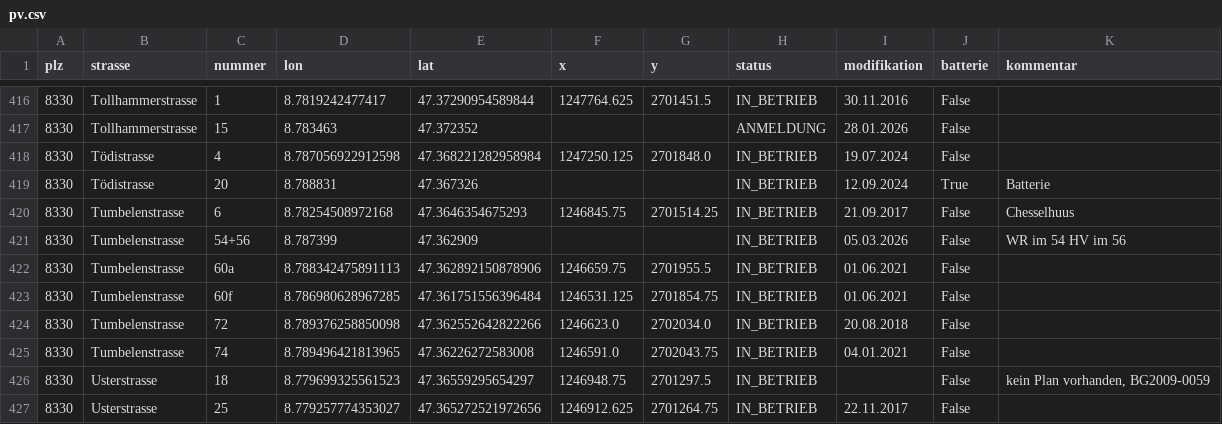
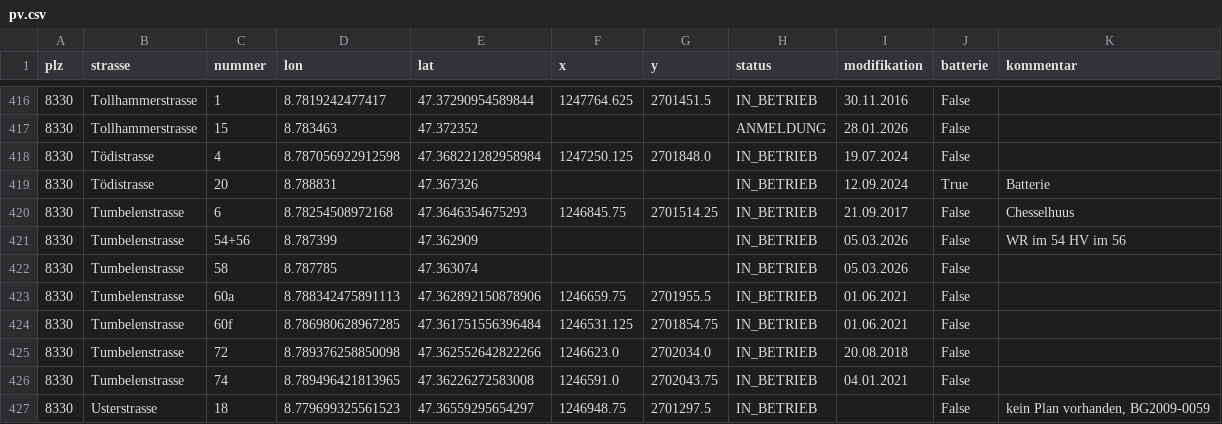
Before and after one commit to loeti82/firemap, a CSV file: pv.csv, drawn as a sheet; only a part is shown, gaps mark what is left out; the shorter side is filled out with more unchanged rows.

Commit message:
Tumbelenstrasse,58

```diff
--- a/pv.csv
+++ b/pv.csv
@@ -421,2 +421,3 @@ plz,strasse,nummer,lon,lat,x,y,status,modifikation,batterie,kommentar
 8330,Tumbelenstrasse,54+56,8.787399,47.362909,,,IN_BETRIEB,05.03.2026,False,WR im 54 HV im 56
+8330,Tumbelenstrasse,58,8.787785,47.363074,,,IN_BETRIEB,05.03.2026,False,
 8330,Tumbelenstrasse,60a,8.788342475891113,47.362892150878906,1246659.75,2701955.5,IN_BETRIEB,01.06.2021,False,
```
